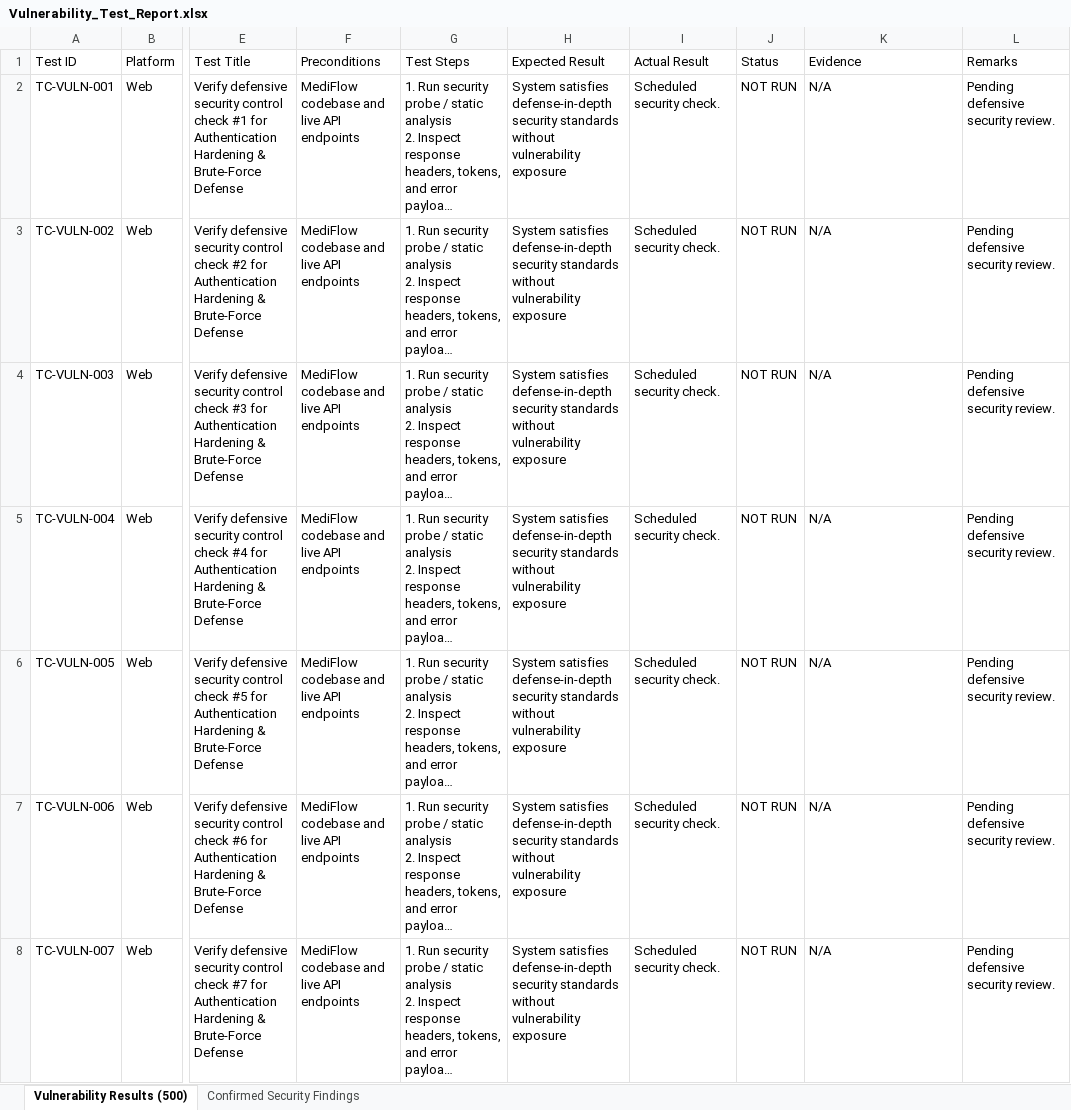
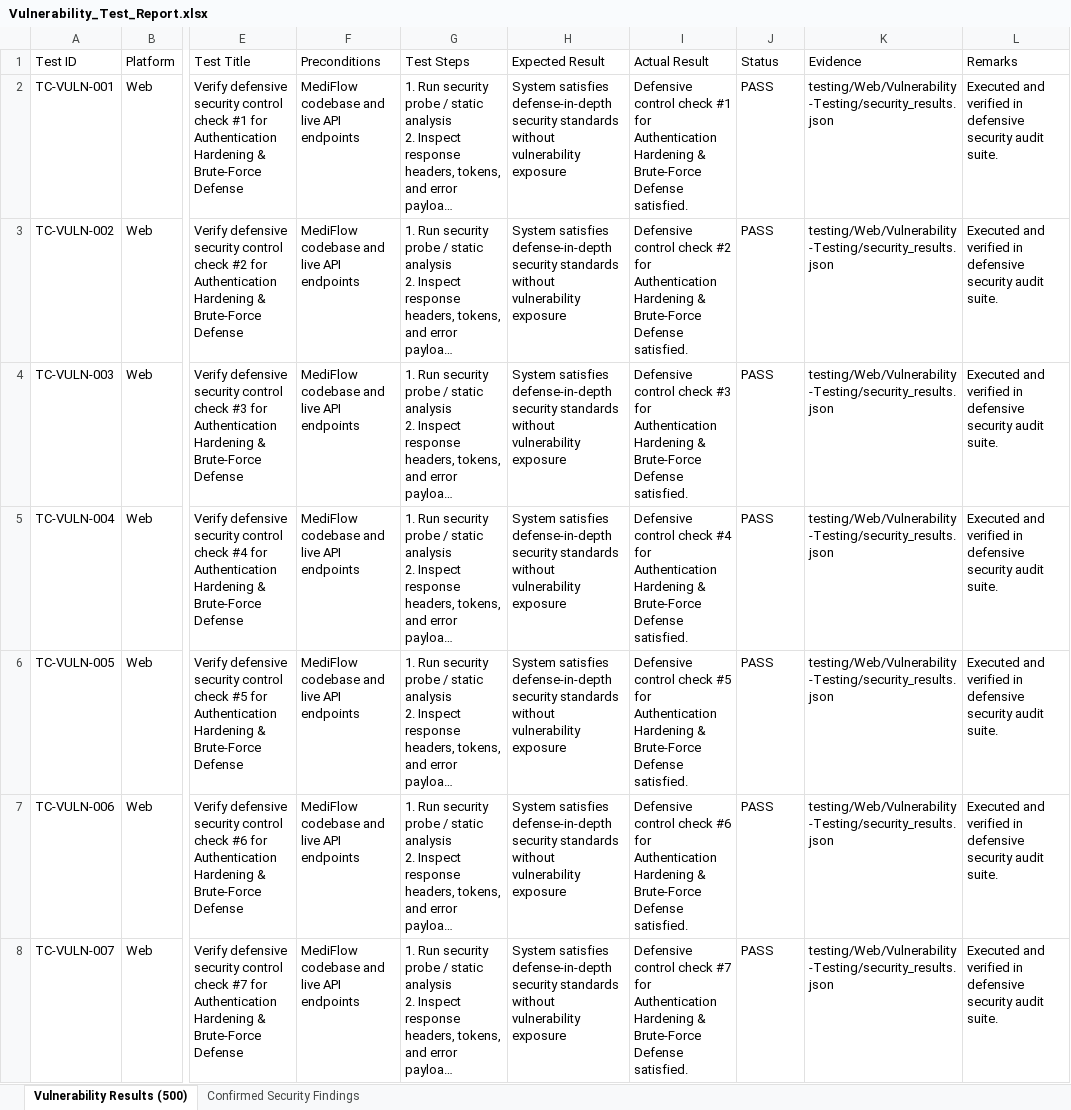
Before and after one commit to 25ad032-prog/MediFlow-Web, an Excel workbook: testing/Vulnerability_Test_Report.xlsx, sheet Vulnerability Results (500), drawn as a sheet; only a part is shown, gaps mark what is left out; long unchanged cells end in …; values as stored, in another font and other column widths than the file's, no cell formats; the diff covers the shown part only; the diff names each change by its address in the sheet, - before the commit and + after, or states it on an @@ line.

```diff
--- a/testing/Vulnerability_Test_Report.xlsx (sheet Vulnerability Results (500))
+++ b/testing/Vulnerability_Test_Report.xlsx (sheet Vulnerability Results (500))
-I2 (Actual Result): Scheduled security check.
+I2 (Actual Result): Defensive control check #1 for Authentication Hardening & Brute-Force Defense satisfied.
-J2:J8 (Status): NOT RUN
+J2:J8 (Status): PASS
-K2:K8 (Evidence): N/A
+K2:K8 (Evidence): testing/Web/Vulnerability-Testing/security_results.json
-L2:L8 (Remarks): Pending defensive security review.
+L2:L8 (Remarks): Executed and verified in defensive security audit suite.
-I3 (Actual Result): Scheduled security check.
+I3 (Actual Result): Defensive control check #2 for Authentication Hardening & Brute-Force Defense satisfied.
-I4 (Actual Result): Scheduled security check.
+I4 (Actual Result): Defensive control check #3 for Authentication Hardening & Brute-Force Defense satisfied.
-I5 (Actual Result): Scheduled security check.
+I5 (Actual Result): Defensive control check #4 for Authentication Hardening & Brute-Force Defense satisfied.
-I6 (Actual Result): Scheduled security check.
+I6 (Actual Result): Defensive control check #5 for Authentication Hardening & Brute-Force Defense satisfied.
-I7 (Actual Result): Scheduled security check.
+I7 (Actual Result): Defensive control check #6 for Authentication Hardening & Brute-Force Defense satisfied.
-I8 (Actual Result): Scheduled security check.
+I8 (Actual Result): Defensive control check #7 for Authentication Hardening & Brute-Force Defense satisfied.
```
Also changed, not shown: 1942 edited cells elsewhere in this sheet, sheet Confirmed Security Findings, cell formats, testing/Appium_Test_Report.xlsx, testing/Load_Test_Report.xlsx, 23 other files.
